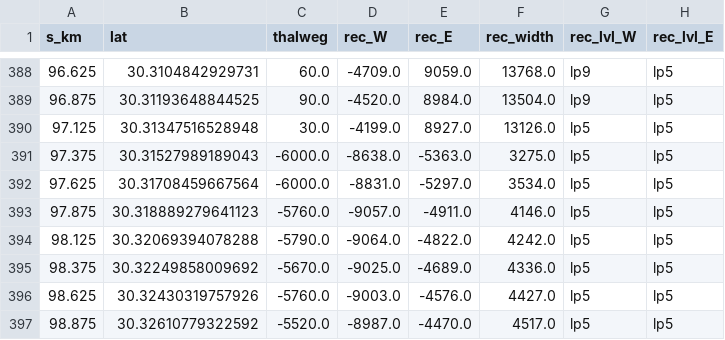
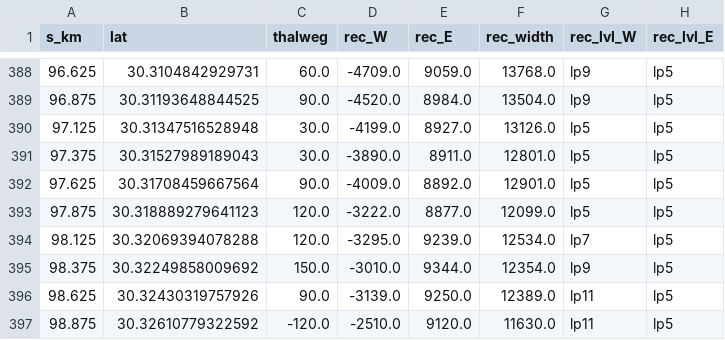
Before and after one commit to shimi-frish/arava-border-site, a CSV file: files/06_Valley_Analysis/Lowpass_Curvature_2026-11/rec_margins.csv, drawn as a sheet; only a part is shown, gaps mark what is left out; the diff covers the shown part only.

```diff
--- a/files/06_Valley_Analysis/Lowpass_Curvature_2026-11/rec_margins.csv
+++ b/files/06_Valley_Analysis/Lowpass_Curvature_2026-11/rec_margins.csv
@@ -390,8 +390,8 @@ s_km,lat,thalweg,rec_W,rec_E,rec_width,rec_lvl_W,rec_lvl_E
 97.125,30.31347516528948,30.0,-4199.0,8927.0,13126.0,lp5,lp5
-97.375,30.31527989189043,-6000.0,-8638.0,-5363.0,3275.0,lp5,lp5
-97.625,30.31708459667564,-6000.0,-8831.0,-5297.0,3534.0,lp5,lp5
-97.875,30.318889279641123,-5760.0,-9057.0,-4911.0,4146.0,lp5,lp5
-98.125,30.32069394078288,-5790.0,-9064.0,-4822.0,4242.0,lp5,lp5
-98.375,30.32249858009692,-5670.0,-9025.0,-4689.0,4336.0,lp5,lp5
-98.625,30.32430319757926,-5760.0,-9003.0,-4576.0,4427.0,lp5,lp5
-98.875,30.32610779322592,-5520.0,-8987.0,-4470.0,4517.0,lp5,lp5
+97.375,30.31527989189043,30.0,-3890.0,8911.0,12801.0,lp5,lp5
+97.625,30.31708459667564,90.0,-4009.0,8892.0,12901.0,lp5,lp5
+97.875,30.318889279641123,120.0,-3222.0,8877.0,12099.0,lp5,lp5
+98.125,30.32069394078288,120.0,-3295.0,9239.0,12534.0,lp7,lp5
+98.375,30.32249858009692,150.0,-3010.0,9344.0,12354.0,lp9,lp5
+98.625,30.32430319757926,90.0,-3139.0,9250.0,12389.0,lp11,lp5
+98.875,30.32610779322592,-120.0,-2510.0,9120.0,11630.0,lp11,lp5
```
Also changed, not shown: 104 edited cells elsewhere in this file, files/06_Valley_Analysis/Lowpass_Curvature_2026-11/margin_curv_all.csv, files/06_Valley_Analysis/Lowpass_Curvature_2026-11/rec_steps.csv, 56 other files.
